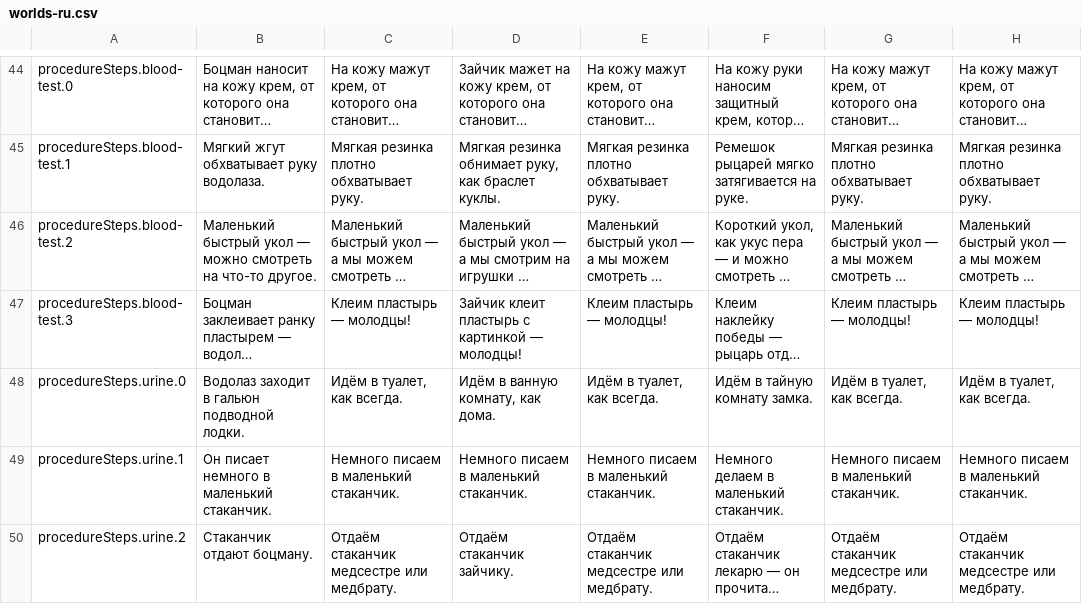
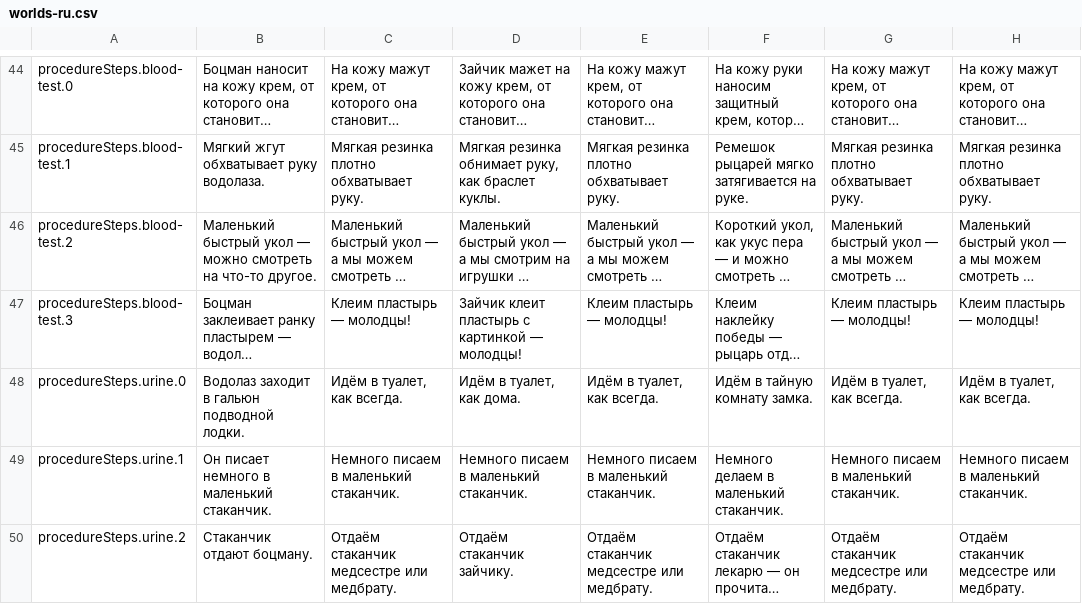
Before and after one commit to mashlom/accessible-er, a CSV file: docs/exports/worlds-ru.csv, drawn as a sheet; only a part is shown, gaps mark what is left out; long unchanged cells end in …; the diff names each change by its address in the sheet, - before the commit and + after, or states it on an @@ line.

```diff
--- a/docs/exports/worlds-ru.csv
+++ b/docs/exports/worlds-ru.csv
-D48: Идём в ванную комнату, как дома.
+D48: Идём в туалет, как дома.
```
Also changed, not shown: 1 other file.
